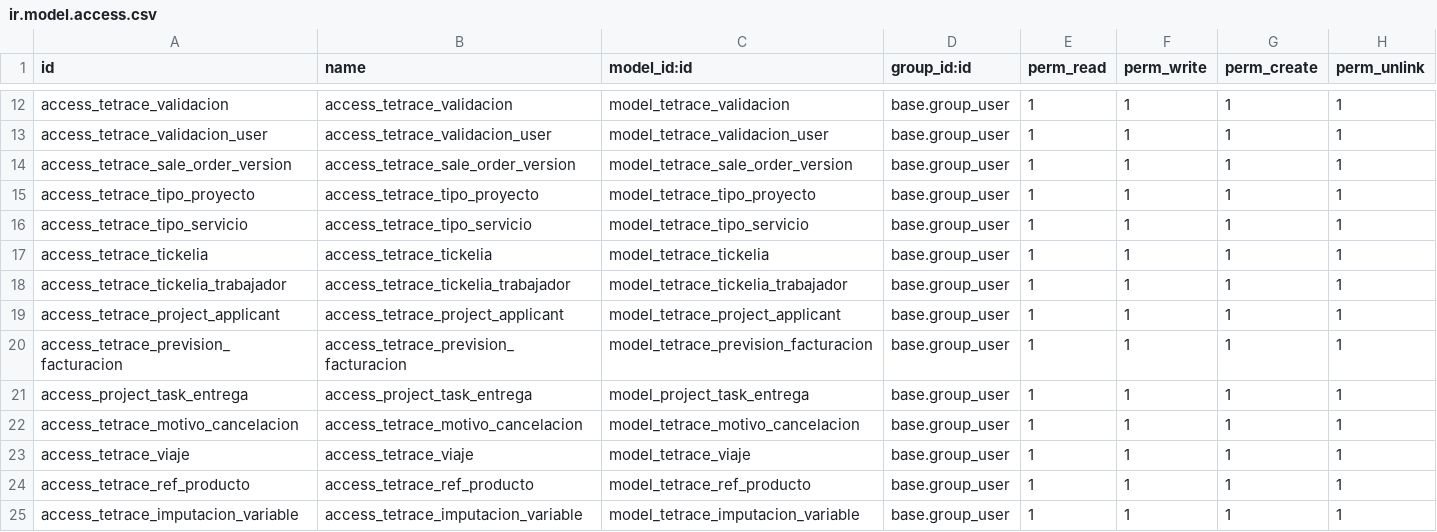
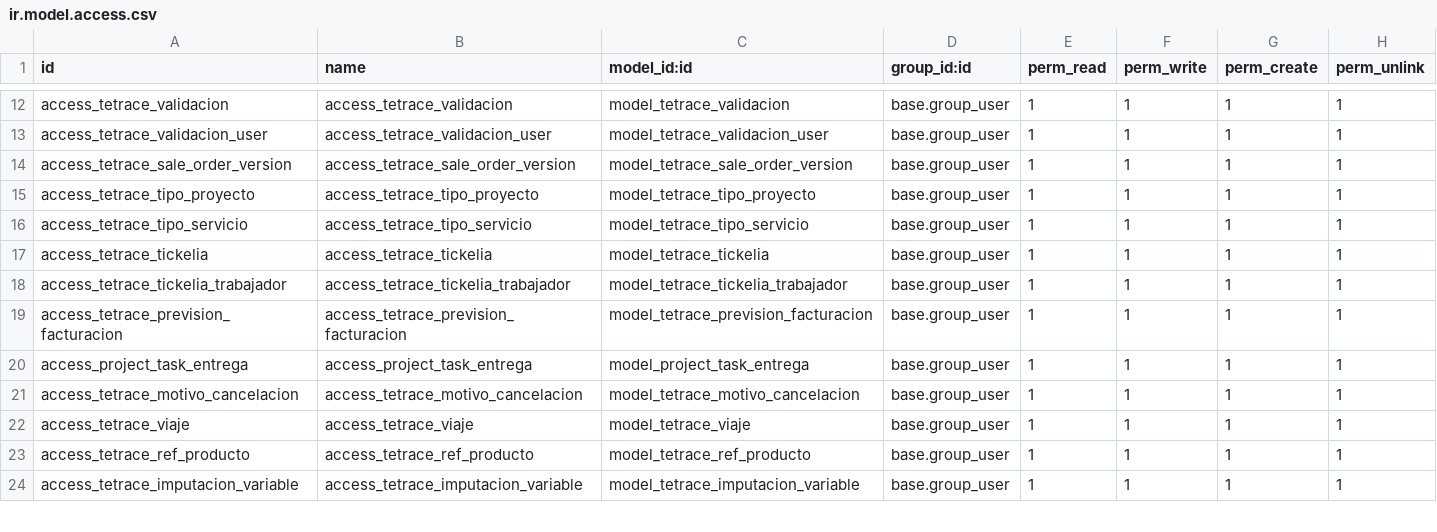
Before and after one commit to YoannyD/tetrace, a CSV file: tetrace/security/ir.model.access.csv, drawn as a sheet; only a part is shown, gaps mark what is left out; the diff names each change by its address in the sheet, - before the commit and + after, or states it on an @@ line.

```diff
--- a/tetrace/security/ir.model.access.csv
+++ b/tetrace/security/ir.model.access.csv
-row 19: access_tetrace_project_applicant | access_tetrace_project_applicant | model_tetrace_project_applicant | base.group_user | 1 | 1 | 1 | 1
```
Also changed, not shown: 8 other files.
